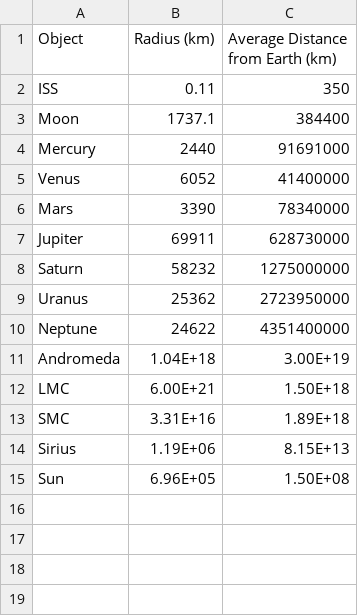
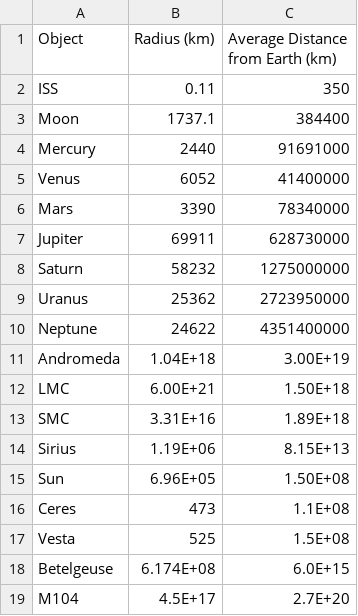
Before and after one commit to adelave1/171.618-plot, a CSV file: Figure_Data.csv, drawn as a sheet; the diff names each change by its address in the sheet, - before the commit and + after, or states it on an @@ line.

```diff
--- a/Figure_Data.csv
+++ b/Figure_Data.csv
+row 16: Ceres | 473 | 1.1E+08
+row 17: Vesta | 525 | 1.5E+08
+row 18: Betelgeuse | 6.174E+08 | 6.0E+15
+row 19: M104 | 4.5E+17 | 2.7E+20
```
Also changed, not shown: 10 other files.
